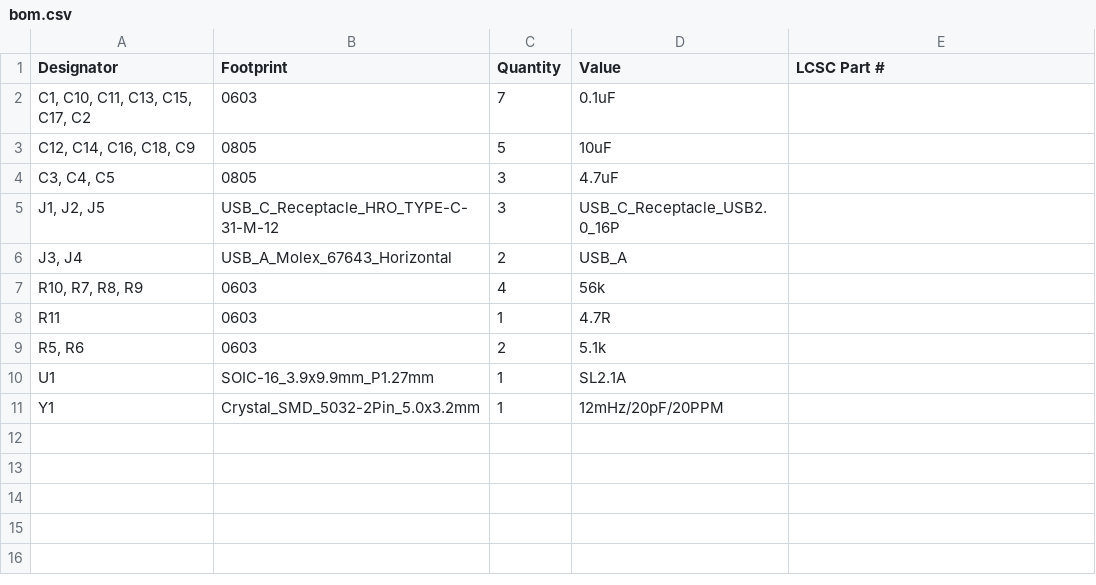
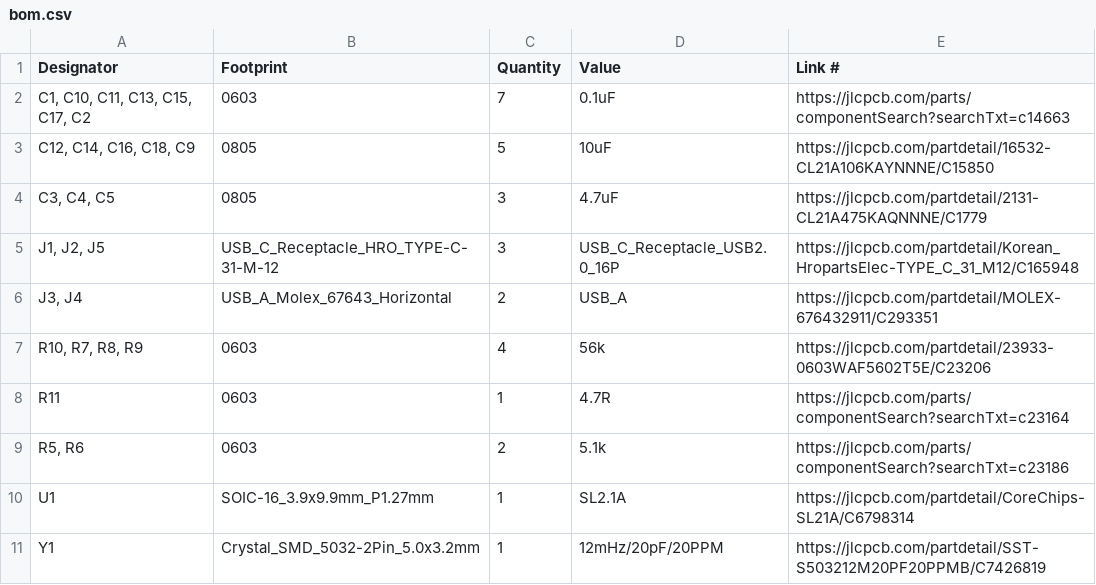
Before and after one commit to oSnwy/Frostbyte-USB-hub, a CSV file: JLCPCB files/bom.csv, drawn as a sheet.

```diff
--- a/JLCPCB files/bom.csv
+++ b/JLCPCB files/bom.csv
@@ -1,11 +1,11 @@
-Designator,Footprint,Quantity,Value,LCSC Part #
-"C1, C10, C11, C13, C15, C17, C2",0603,7,0.1uF,
-"C12, C14, C16, C18, C9",0805,5,10uF,
-"C3, C4, C5",0805,3,4.7uF,
-"J1, J2, J5",USB_C_Receptacle_HRO_TYPE-C-31-M-12,3,USB_C_Receptacle_USB2.0_16P,
-"J3, J4",USB_A_Molex_67643_Horizontal,2,USB_A,
-"R10, R7, R8, R9",0603,4,56k,
-R11,0603,1,4.7R,
-"R5, R6",0603,2,5.1k,
-U1,SOIC-16_3.9x9.9mm_P1.27mm,1,SL2.1A,
-Y1,Crystal_SMD_5032-2Pin_5.0x3.2mm,1,12mHz/20pF/20PPM,
+Designator,Footprint,Quantity,Value,Link #
+"C1, C10, C11, C13, C15, C17, C2",0603,7,0.1uF,https://jlcpcb.com/parts/componentSearch?searchTxt=c14663,
+"C12, C14, C16, C18, C9",0805,5,10uF,https://jlcpcb.com/partdetail/16532-CL21A106KAYNNNE/C15850,
+"C3, C4, C5",0805,3,4.7uF,https://jlcpcb.com/partdetail/2131-CL21A475KAQNNNE/C1779,
+"J1, J2, J5",USB_C_Receptacle_HRO_TYPE-C-31-M-12,3,USB_C_Receptacle_USB2.0_16P,https://jlcpcb.com/partdetail/Korean_HropartsElec-TYPE_C_31_M12/C165948,
+"J3, J4",USB_A_Molex_67643_Horizontal,2,USB_A,https://jlcpcb.com/partdetail/MOLEX-676432911/C293351,
+"R10, R7, R8, R9",0603,4,56k,https://jlcpcb.com/partdetail/23933-0603WAF5602T5E/C23206,
+R11,0603,1,4.7R,https://jlcpcb.com/parts/componentSearch?searchTxt=c23164,
+"R5, R6",0603,2,5.1k,https://jlcpcb.com/parts/componentSearch?searchTxt=c23186,
+U1,SOIC-16_3.9x9.9mm_P1.27mm,1,SL2.1A,https://jlcpcb.com/partdetail/CoreChips-SL21A/C6798314,
+Y1,Crystal_SMD_5032-2Pin_5.0x3.2mm,1,12mHz/20pF/20PPM,https://jlcpcb.com/partdetail/SST-S503212M20PF20PPMB/C7426819,
```
Also changed, not shown: 1 other file.
